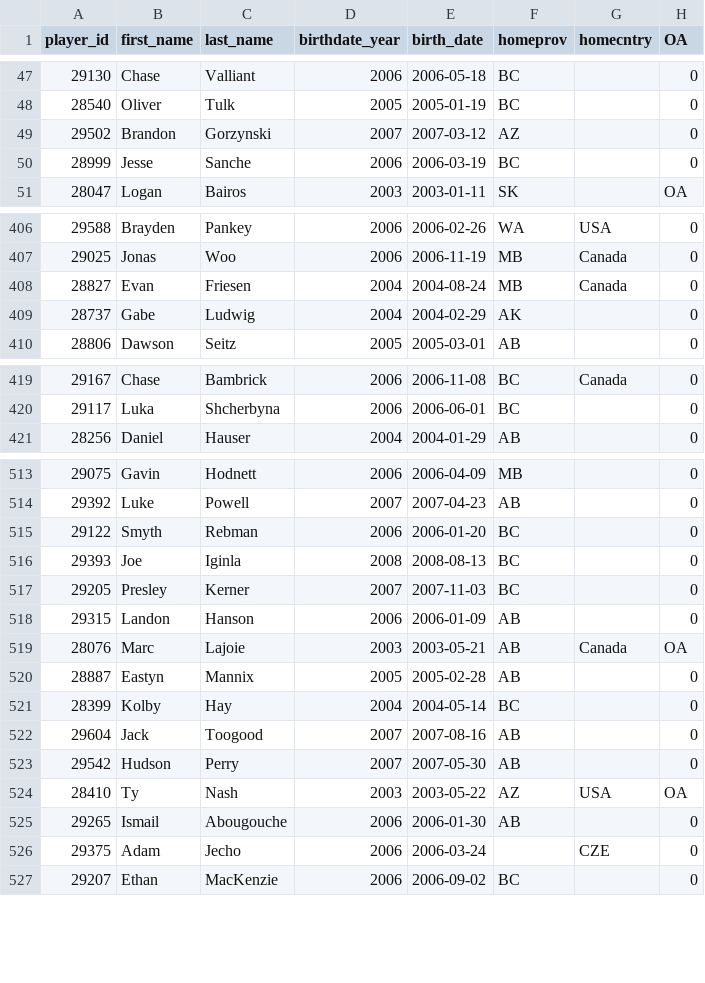
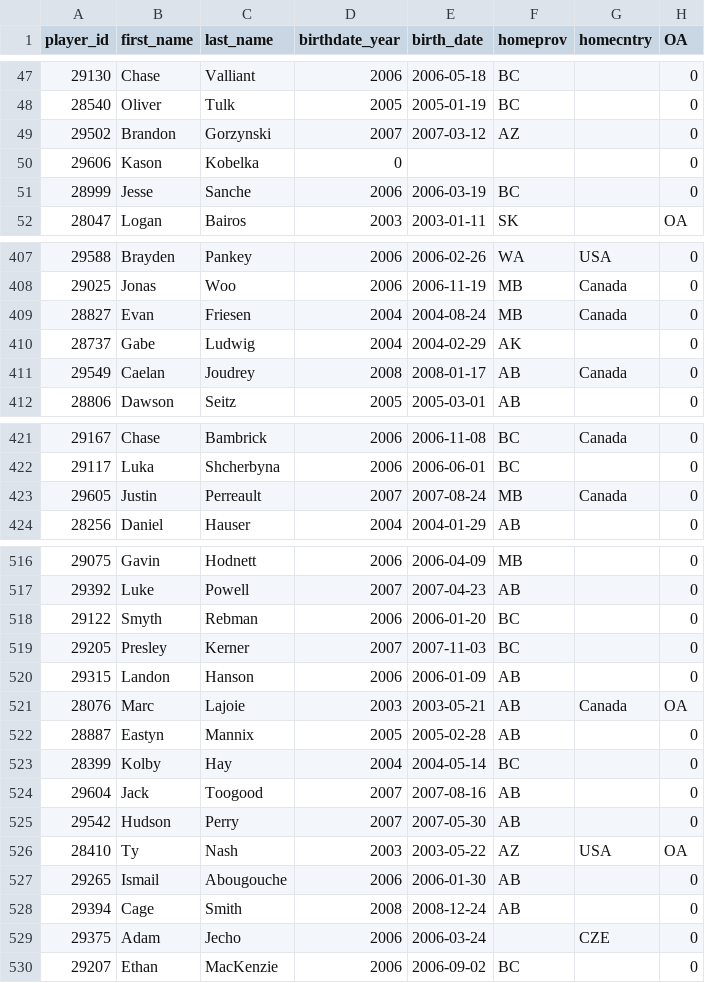
Before and after one commit to lennonay/Prospect_scraper, a CSV file: data/roster/WHL_2023_24_Regular_Season_roster.csv, drawn as a sheet; only a part is shown, gaps mark what is left out; removed rows and columns are numbered as before the commit, all else as after; the diff names each change by its address in the sheet, - before the commit and + after, or states it on an @@ line.

```diff
--- a/data/roster/WHL_2023_24_Regular_Season_roster.csv
+++ b/data/roster/WHL_2023_24_Regular_Season_roster.csv
+row 50: 29606 | Kason | Kobelka | 0 |  |  |  | 0
+row 411: 29549 | Caelan | Joudrey | 2008 | 2008-01-17 | AB | Canada | 0
+row 423: 29605 | Justin | Perreault | 2007 | 2007-08-24 | MB | Canada | 0
-row 516: 29393 | Joe | Iginla | 2008 | 2008-08-13 | BC |  | 0
+row 528: 29394 | Cage | Smith | 2008 | 2008-12-24 | AB |  | 0
```
Also changed, not shown: 2 other files.
